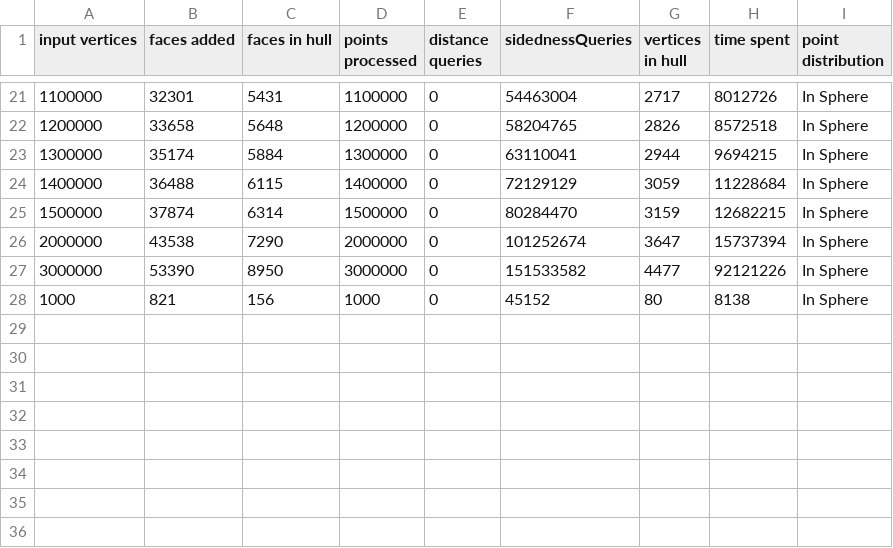
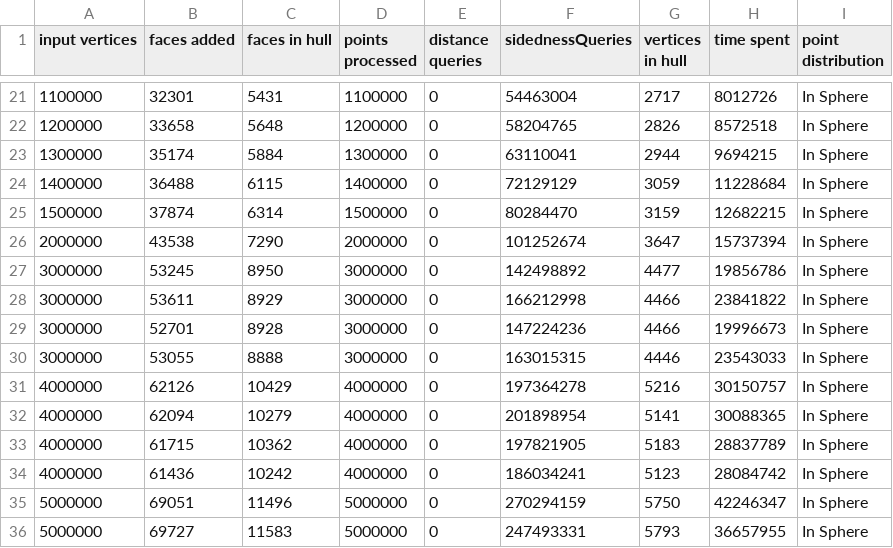
Before and after one commit to Drainyard/Thesis-Convex, a CSV file: data/inc_hull_out.csv, drawn as a sheet; only a part is shown, gaps mark what is left out.

```diff
--- a/data/inc_hull_out.csv
+++ b/data/inc_hull_out.csv
@@ -26,3 +26,11 @@ input vertices, faces added, faces in hull, points processed, distance queries,
 2000000, 43538, 7290, 2000000, 0, 101252674, 3647, 15737394, In Sphere
-3000000, 53390, 8950, 3000000, 0, 151533582, 4477, 92121226, In Sphere
-1000, 821, 156, 1000, 0, 45152, 80, 8138, In Sphere
+3000000, 53245, 8950, 3000000, 0, 142498892, 4477, 19856786, In Sphere
+3000000, 53611, 8929, 3000000, 0, 166212998, 4466, 23841822, In Sphere
+3000000, 52701, 8928, 3000000, 0, 147224236, 4466, 19996673, In Sphere
+3000000, 53055, 8888, 3000000, 0, 163015315, 4446, 23543033, In Sphere
+4000000, 62126, 10429, 4000000, 0, 197364278, 5216, 30150757, In Sphere
+4000000, 62094, 10279, 4000000, 0, 201898954, 5141, 30088365, In Sphere
+4000000, 61715, 10362, 4000000, 0, 197821905, 5183, 28837789, In Sphere
+4000000, 61436, 10242, 4000000, 0, 186034241, 5123, 28084742, In Sphere
+5000000, 69051, 11496, 5000000, 0, 270294159, 5750, 42246347, In Sphere
+5000000, 69727, 11583, 5000000, 0, 247493331, 5793, 36657955, In Sphere
```
Also changed, not shown: build/qh_hull_out.csv, 15 other files.
